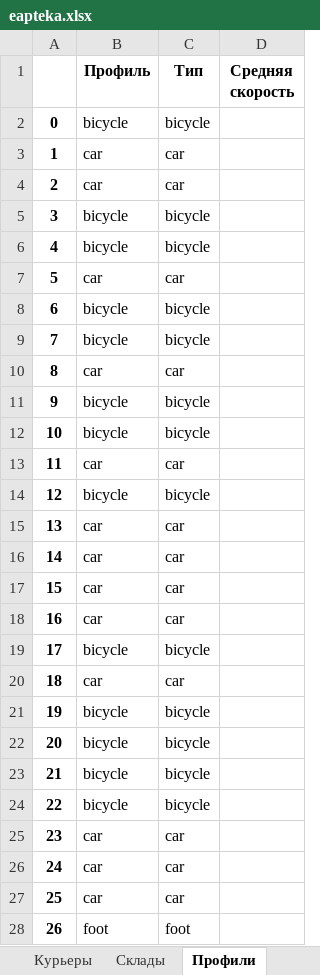
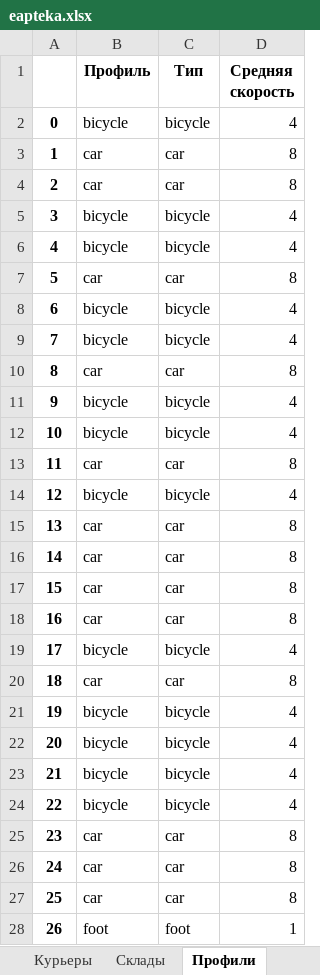
Before and after one commit to Madrich-routes/routes_laboratory, an Excel workbook: madrich/data/eapteka.xlsx, sheet Профили, drawn as a sheet; only a part is shown; values as stored, in another font and other column widths than the file's, no borders; the diff covers the shown part only; the diff names each change by its address in the sheet, - before the commit and + after, or states it on an @@ line.

Commit message:
couriers

```diff
--- a/madrich/data/eapteka.xlsx (sheet Профили)
+++ b/madrich/data/eapteka.xlsx (sheet Профили)
-D2 (Средняя скорость): (empty)
+D2 (Средняя скорость): 4
-D3:D4 (Средняя скорость): (empty)
+D3:D4 (Средняя скорость): 8
-D5:D6 (Средняя скорость): (empty)
+D5:D6 (Средняя скорость): 4
-D7 (Средняя скорость): (empty)
+D7 (Средняя скорость): 8
-D8:D9 (Средняя скорость): (empty)
+D8:D9 (Средняя скорость): 4
-D10 (Средняя скорость): (empty)
+D10 (Средняя скорость): 8
-D11:D12 (Средняя скорость): (empty)
+D11:D12 (Средняя скорость): 4
-D13 (Средняя скорость): (empty)
+D13 (Средняя скорость): 8
-D14 (Средняя скорость): (empty)
+D14 (Средняя скорость): 4
-D15:D18 (Средняя скорость): (empty)
+D15:D18 (Средняя скорость): 8
-D19 (Средняя скорость): (empty)
+D19 (Средняя скорость): 4
-D20 (Средняя скорость): (empty)
+D20 (Средняя скорость): 8
-D21:D24 (Средняя скорость): (empty)
+D21:D24 (Средняя скорость): 4
-D25:D27 (Средняя скорость): (empty)
+D25:D27 (Средняя скорость): 8
-D28 (Средняя скорость): (empty)
+D28 (Средняя скорость): 1
```
Also changed, not shown: 7 edited cells elsewhere in this sheet.
